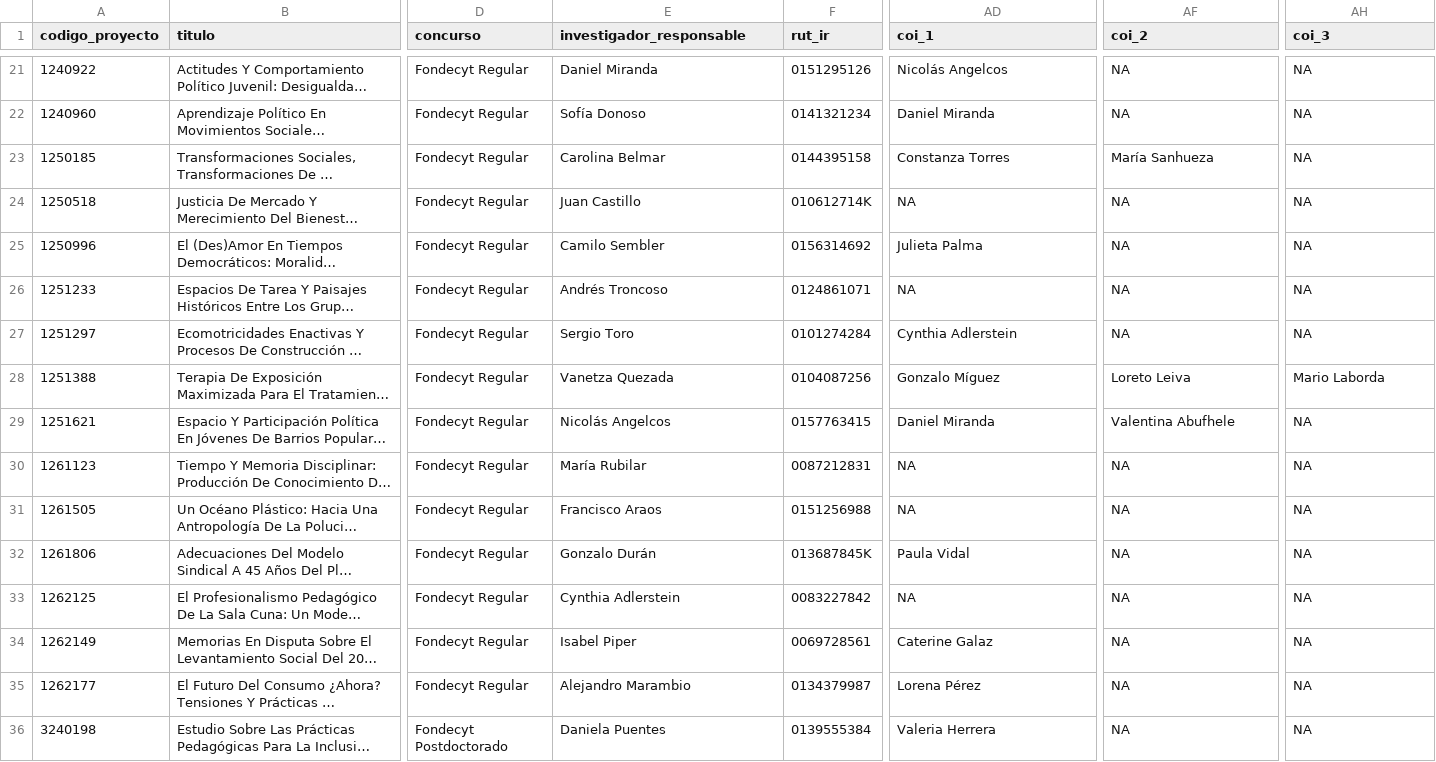
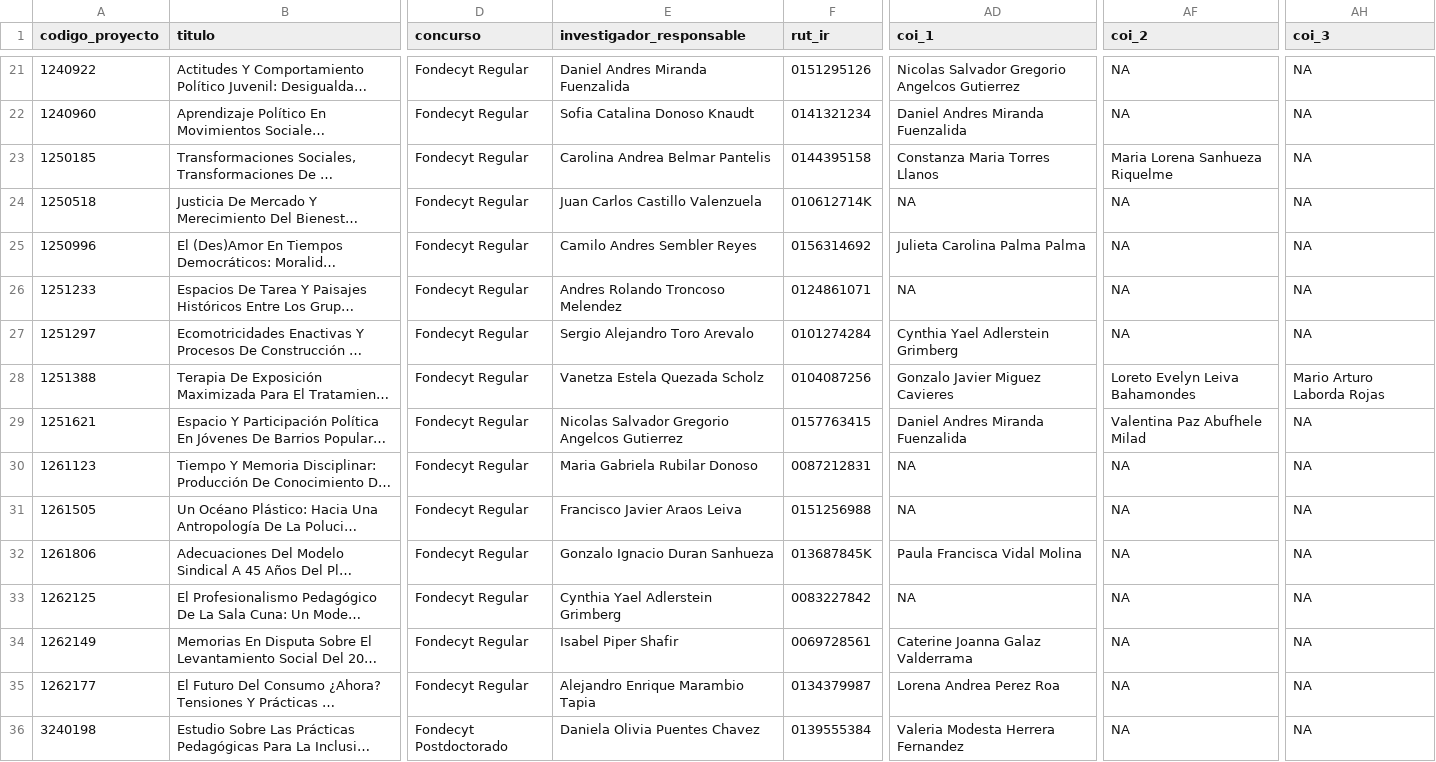
Before and after one commit to facso-investigacion/proyectos-vigentes, a CSV file: output/proyectos_vigentes.csv, drawn as a sheet; only a part is shown, gaps mark what is left out; long unchanged cells end in …; the diff covers the shown part only; the diff names each change by its address in the sheet, - before the commit and + after, or states it on an @@ line.

```diff
--- a/output/proyectos_vigentes.csv
+++ b/output/proyectos_vigentes.csv
-E21 (investigador_responsable): Daniel Miranda
+E21 (investigador_responsable): Daniel Andres Miranda Fuenzalida
-AD21 (coi_1): Nicolás Angelcos
+AD21 (coi_1): Nicolas Salvador Gregorio Angelcos Gutierrez
-E22 (investigador_responsable): Sofía Donoso
+E22 (investigador_responsable): Sofia Catalina Donoso Knaudt
-AD22 (coi_1): Daniel Miranda
+AD22 (coi_1): Daniel Andres Miranda Fuenzalida
-E23 (investigador_responsable): Carolina Belmar
+E23 (investigador_responsable): Carolina Andrea Belmar Pantelis
-AD23 (coi_1): Constanza Torres
+AD23 (coi_1): Constanza Maria Torres Llanos
-AF23 (coi_2): María Sanhueza
+AF23 (coi_2): Maria Lorena Sanhueza Riquelme
-E24 (investigador_responsable): Juan Castillo
+E24 (investigador_responsable): Juan Carlos Castillo Valenzuela
-E25 (investigador_responsable): Camilo Sembler
+E25 (investigador_responsable): Camilo Andres Sembler Reyes
-AD25 (coi_1): Julieta Palma
+AD25 (coi_1): Julieta Carolina Palma Palma
-E26 (investigador_responsable): Andrés Troncoso
+E26 (investigador_responsable): Andres Rolando Troncoso Melendez
-E27 (investigador_responsable): Sergio Toro
+E27 (investigador_responsable): Sergio Alejandro Toro Arevalo
-AD27 (coi_1): Cynthia Adlerstein
+AD27 (coi_1): Cynthia Yael Adlerstein Grimberg
-E28 (investigador_responsable): Vanetza Quezada
+E28 (investigador_responsable): Vanetza Estela Quezada Scholz
-AD28 (coi_1): Gonzalo Míguez
+AD28 (coi_1): Gonzalo Javier Miguez Cavieres
-AF28 (coi_2): Loreto Leiva
+AF28 (coi_2): Loreto Evelyn Leiva Bahamondes
-AH28 (coi_3): Mario Laborda
+AH28 (coi_3): Mario Arturo Laborda Rojas
-E29 (investigador_responsable): Nicolás Angelcos
+E29 (investigador_responsable): Nicolas Salvador Gregorio Angelcos Gutierrez
-AD29 (coi_1): Daniel Miranda
+AD29 (coi_1): Daniel Andres Miranda Fuenzalida
-AF29 (coi_2): Valentina Abufhele
+AF29 (coi_2): Valentina Paz Abufhele Milad
-E30 (investigador_responsable): María Rubilar
+E30 (investigador_responsable): Maria Gabriela Rubilar Donoso
-E31 (investigador_responsable): Francisco Araos
+E31 (investigador_responsable): Francisco Javier Araos Leiva
-E32 (investigador_responsable): Gonzalo Durán
+E32 (investigador_responsable): Gonzalo Ignacio Duran Sanhueza
-AD32 (coi_1): Paula Vidal
+AD32 (coi_1): Paula Francisca Vidal Molina
-E33 (investigador_responsable): Cynthia Adlerstein
+E33 (investigador_responsable): Cynthia Yael Adlerstein Grimberg
-E34 (investigador_responsable): Isabel Piper
+E34 (investigador_responsable): Isabel Piper Shafir
-AD34 (coi_1): Caterine Galaz
+AD34 (coi_1): Caterine Joanna Galaz Valderrama
-E35 (investigador_responsable): Alejandro Marambio
+E35 (investigador_responsable): Alejandro Enrique Marambio Tapia
-AD35 (coi_1): Lorena Pérez
+AD35 (coi_1): Lorena Andrea Perez Roa
-E36 (investigador_responsable): Daniela Puentes
+E36 (investigador_responsable): Daniela Olivia Puentes Chavez
-AD36 (coi_1): Valeria Herrera
+AD36 (coi_1): Valeria Modesta Herrera Fernandez
```
Also changed, not shown: 47 edited cells elsewhere in this file, 2 other files.
